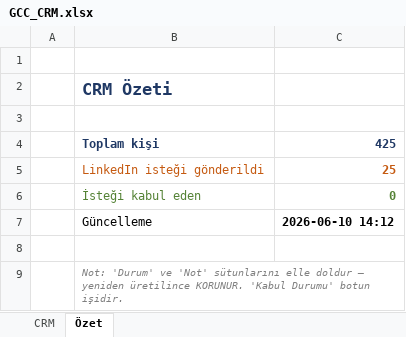
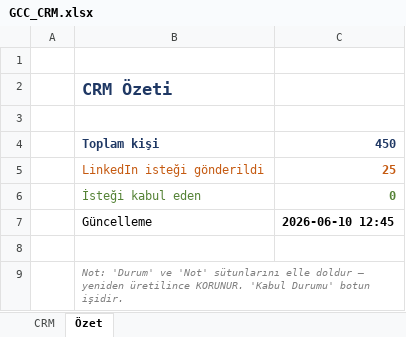
Before and after one commit to eslemsali99-eng/GCC-Lead-Finder-CRM-System, an Excel workbook: GCC_CRM.xlsx, sheet Özet, drawn as a sheet; values as stored, in another font and other column widths than the file's, no borders; the diff names each change by its address in the sheet, - before the commit and + after, or states it on an @@ line.

```diff
--- a/GCC_CRM.xlsx (sheet Özet)
+++ b/GCC_CRM.xlsx (sheet Özet)
-C4: 425
+C4: 450
-C7: 2026-06-10 14:12
+C7: 2026-06-10 12:45
```
Also changed, not shown: sheet CRM, 2 other files.
